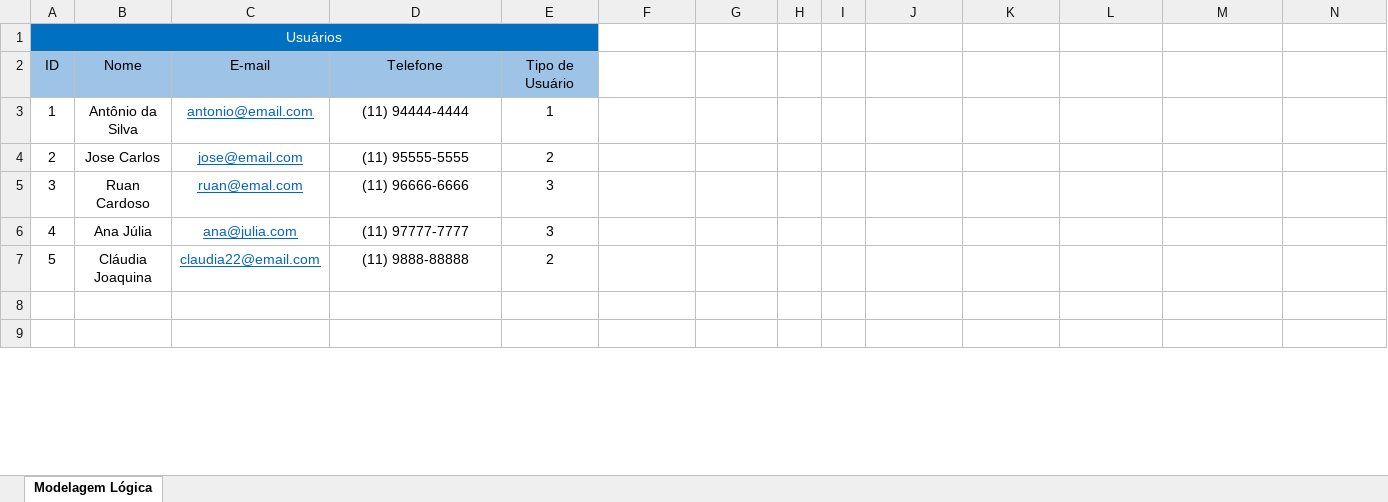
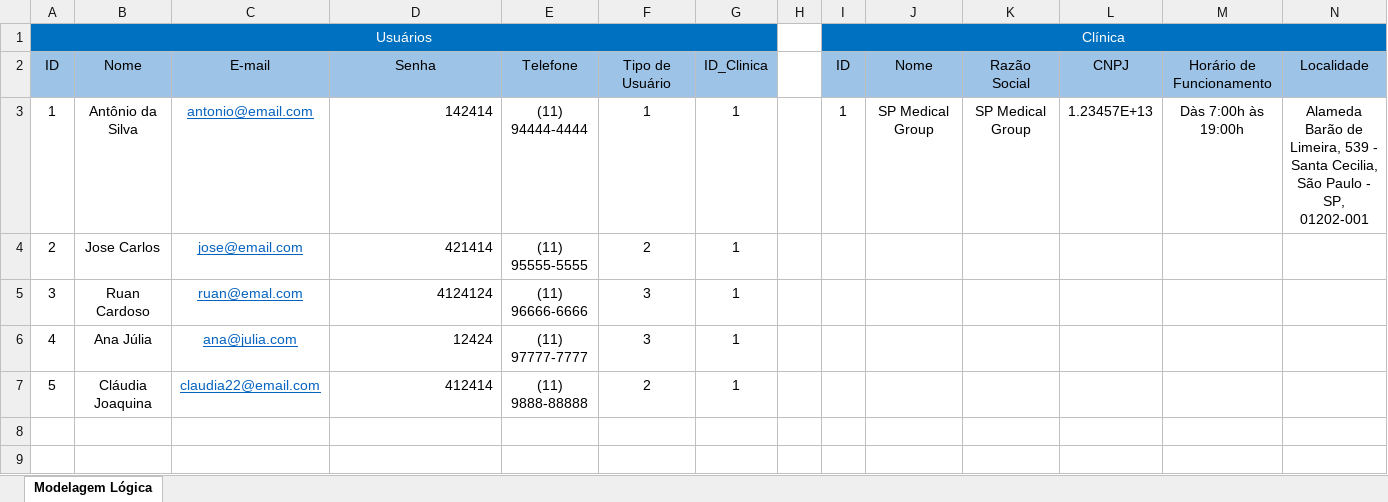
Before and after one commit to ArielMn22/senai-2s-spmedicalgroup-sprint1-bd, an Excel workbook: Modelagem/SP Medical Group - Modelagem Lógica.xlsx, sheet Modelagem Lógica, drawn as a sheet; only a part is shown; values as stored, in another font and other column widths than the file's, no borders; removed rows and columns are numbered as before the commit, all else as after; the diff names each change by its address in the sheet, - before the commit and + after, or states it on an @@ line.

Commit message:
Inserindo senha

```diff
--- a/Modelagem/SP Medical Group - Modelagem Lógica.xlsx (sheet Modelagem Lógica)
+++ b/Modelagem/SP Medical Group - Modelagem Lógica.xlsx (sheet Modelagem Lógica)
-A1:E1 merged
+A1:G1 merged
-F1:G1 fill: none
+F1:G1 fill: #0070C0
-I1: (empty)
+I1: Clínica
-I1:N1 fill: none
+I1:N1 fill: #0070C0
+I1:N1 merged
-row 2: ID | Nome | E-mail | Telefone | Tipo de Usuário
-row 3: 1 | Antônio da Silva | antonio@email.com | (11) 94444-4444 | 1
+row 2: ID | Nome | E-mail | Senha | Telefone | Tipo de Usuário | ID_Clinica |  | ID | Nome | Razão Social | CNPJ | Horário de Funcionamento | Localidade
+row 3: 1 | Antônio da Silva | antonio@email.com | 142414 | (11) 94444-4444 | 1 | 1 |  | 1 | SP Medical Group | SP Medical Group | 1.23457E+13 | Dàs 7:00h às 19:00h | Alameda Barão de Limeira, 539 - Santa Cecilia, São Paulo - SP, 01202-001
-D4: (11) 95555-5555
+D4: 421414
-D4:D7 alignment: center
+D4:D7 alignment: right
-E4: 2
+E4: (11) 95555-5555
-F4: (empty)
+F4: 2
-G4:G7: (empty)
+G4:G7: 1
-D5: (11) 96666-6666
+D5: 4124124
-E5: 3
+E5: (11) 96666-6666
-F5:F6: (empty)
+F5:F6: 3
-D6: (11) 97777-7777
+D6: 12424
-E6: 3
+E6: (11) 97777-7777
-D7: (11) 9888-88888
+D7: 412414
-E7: 2
+E7: (11) 9888-88888
-F7: (empty)
+F7: 2
```
Also changed, not shown: 9 other files.
